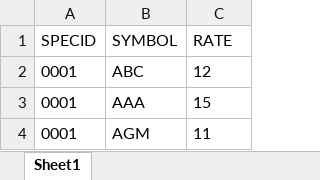
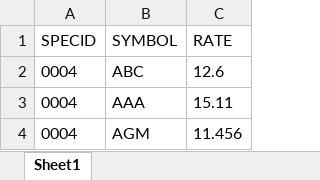
Before and after one commit to phamtoan07/git_KB, an Excel workbook: doc_KB/dev/import/I081.xlsx, sheet Sheet1, drawn as a sheet; values as stored, in another font and other column widths than the file's, no borders; the diff names each change by its address in the sheet, - before the commit and + after, or states it on an @@ line.

```diff
--- a/doc_KB/dev/import/I081.xlsx (sheet Sheet1)
+++ b/doc_KB/dev/import/I081.xlsx (sheet Sheet1)
-A2:A4 (SPECID): 0001
+A2:A4 (SPECID): 0004
-C2 (RATE): 12
+C2 (RATE): 12.6
-C3 (RATE): 15
+C3 (RATE): 15.11
-C4 (RATE): 11
+C4 (RATE): 11.456
```
Also changed, not shown: doc_KB/dev/import/I082.xlsx, 20 other files.
